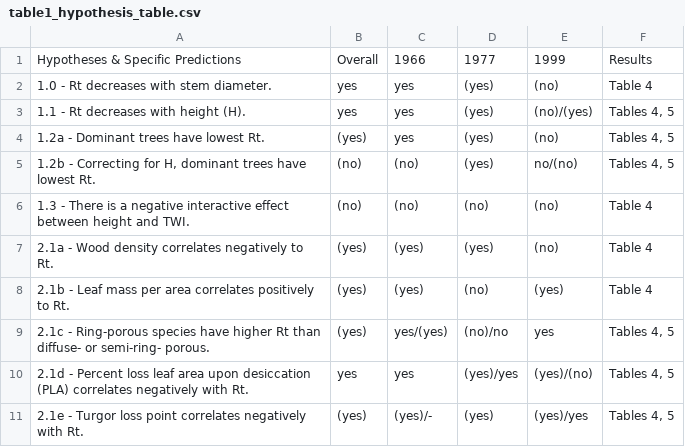
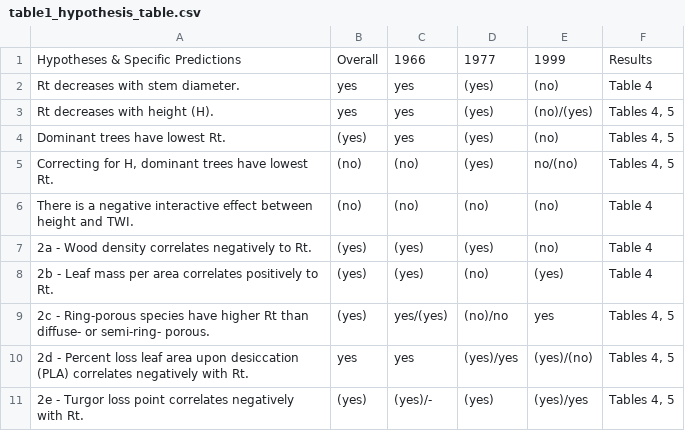
Before and after one commit to SCBI-ForestGEO/McGregor_climate-sensitivity-variation, a CSV file: manuscript/tables_figures/table1_hypothesis_table.csv, drawn as a sheet.

Commit message:
working on table 1/hypotheses
issue #67

This still needs work

```diff
--- a/manuscript/tables_figures/table1_hypothesis_table.csv
+++ b/manuscript/tables_figures/table1_hypothesis_table.csv
@@ -1,11 +1,11 @@
 Hypotheses & Specific Predictions,Overall,1966,1977,1999,Results
-1.0 - Rt decreases with stem diameter.,yes,yes,(yes),(no),Table 4
-1.1 - Rt decreases with height (H).,yes,yes,(yes),(no)/(yes),"Tables 4, 5"
-1.2a - Dominant trees have lowest Rt.,(yes),yes,(yes),(no),"Tables 4, 5"
-"1.2b -  Correcting for H, dominant trees have lowest Rt.",(no),(no),(yes),no/(no),"Tables 4, 5"
-1.3 - There is a negative interactive effect between height and TWI.,(no),(no),(no),(no),Table 4
-2.1a - Wood density correlates negatively to Rt.,(yes),(yes),(yes),(no),Table 4
-2.1b - Leaf mass per area correlates positively to Rt.,(yes),(yes),(no),(yes),Table 4
-2.1c - Ring-porous species have higher Rt than diffuse- or semi-ring- porous.,(yes),yes/(yes),(no)/no,yes,"Tables 4, 5"
-2.1d  - Percent loss leaf area upon desiccation (PLA) correlates negatively with Rt.,yes,yes,(yes)/yes,(yes)/(no),"Tables 4, 5"
-2.1e - Turgor loss point correlates negatively with Rt.,(yes),(yes)/-,(yes),(yes)/yes,"Tables 4, 5"
+Rt decreases with stem diameter.,yes,yes,(yes),(no),Table 4
+Rt decreases with height (H).,yes,yes,(yes),(no)/(yes),"Tables 4, 5"
+Dominant trees have lowest Rt.,(yes),yes,(yes),(no),"Tables 4, 5"
+"Correcting for H, dominant trees have lowest Rt.",(no),(no),(yes),no/(no),"Tables 4, 5"
+There is a negative interactive effect between height and TWI.,(no),(no),(no),(no),Table 4
+2a - Wood density correlates negatively to Rt.,(yes),(yes),(yes),(no),Table 4
+2b - Leaf mass per area correlates positively to Rt.,(yes),(yes),(no),(yes),Table 4
+2c - Ring-porous species have higher Rt than diffuse- or semi-ring- porous.,(yes),yes/(yes),(no)/no,yes,"Tables 4, 5"
+2d  - Percent loss leaf area upon desiccation (PLA) correlates negatively with Rt.,yes,yes,(yes)/yes,(yes)/(no),"Tables 4, 5"
+2e - Turgor loss point correlates negatively with Rt.,(yes),(yes)/-,(yes),(yes)/yes,"Tables 4, 5"
```
Also changed, not shown: 2 other files.
